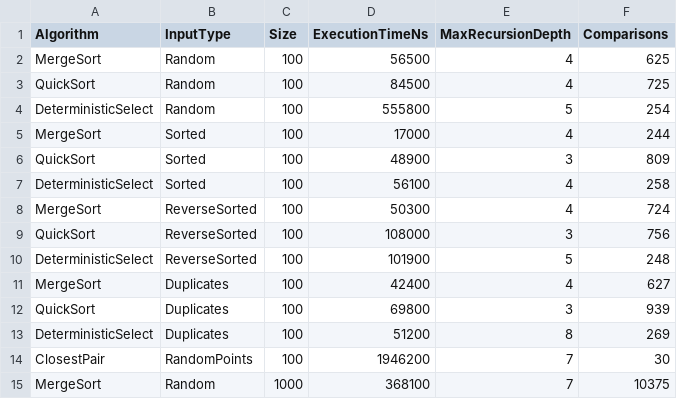
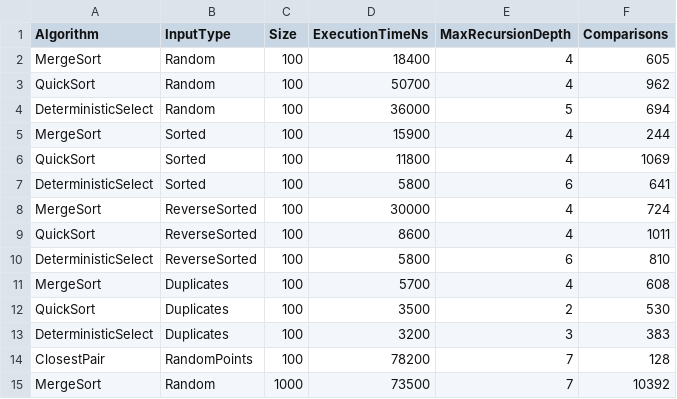
Before and after one commit to Mardan7/DAA-ASS1, a CSV file: results/results.csv, drawn as a sheet; only a part is shown; the diff covers the shown part only.

```diff
--- a/results/results.csv
+++ b/results/results.csv
@@ -1,15 +1,15 @@
 Algorithm,InputType,Size,ExecutionTimeNs,MaxRecursionDepth,Comparisons
-MergeSort,Random,100,56500,4,625
-QuickSort,Random,100,84500,4,725
-DeterministicSelect,Random,100,555800,5,254
-MergeSort,Sorted,100,17000,4,244
-QuickSort,Sorted,100,48900,3,809
-DeterministicSelect,Sorted,100,56100,4,258
-MergeSort,ReverseSorted,100,50300,4,724
-QuickSort,ReverseSorted,100,108000,3,756
-DeterministicSelect,ReverseSorted,100,101900,5,248
-MergeSort,Duplicates,100,42400,4,627
-QuickSort,Duplicates,100,69800,3,939
-DeterministicSelect,Duplicates,100,51200,8,269
-ClosestPair,RandomPoints,100,1946200,7,30
-MergeSort,Random,1000,368100,7,10375
+MergeSort,Random,100,18400,4,605
+QuickSort,Random,100,50700,4,962
+DeterministicSelect,Random,100,36000,5,694
+MergeSort,Sorted,100,15900,4,244
+QuickSort,Sorted,100,11800,4,1069
+DeterministicSelect,Sorted,100,5800,6,641
+MergeSort,ReverseSorted,100,30000,4,724
+QuickSort,ReverseSorted,100,8600,4,1011
+DeterministicSelect,ReverseSorted,100,5800,6,810
+MergeSort,Duplicates,100,5700,4,608
+QuickSort,Duplicates,100,3500,2,530
+DeterministicSelect,Duplicates,100,3200,3,383
+ClosestPair,RandomPoints,100,78200,7,128
+MergeSort,Random,1000,73500,7,10392
```
Also changed, not shown: 114 edited cells elsewhere in this file, 21 other files.
